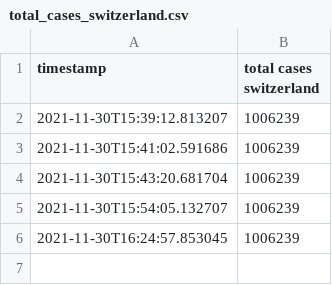
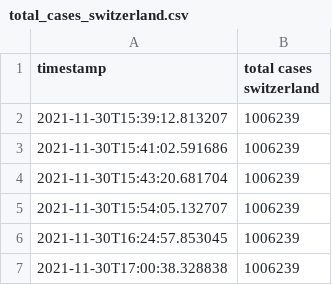
Before and after one commit to Brieden/GitHub-Actions-Data-Acquisition, a CSV file: total_cases_switzerland.csv, drawn as a sheet; the diff names each change by its address in the sheet, - before the commit and + after, or states it on an @@ line.

Commit message:
Add changes

```diff
--- a/total_cases_switzerland.csv
+++ b/total_cases_switzerland.csv
+row 7: 2021-11-30T17:00:38.328838 | 1006239
```
